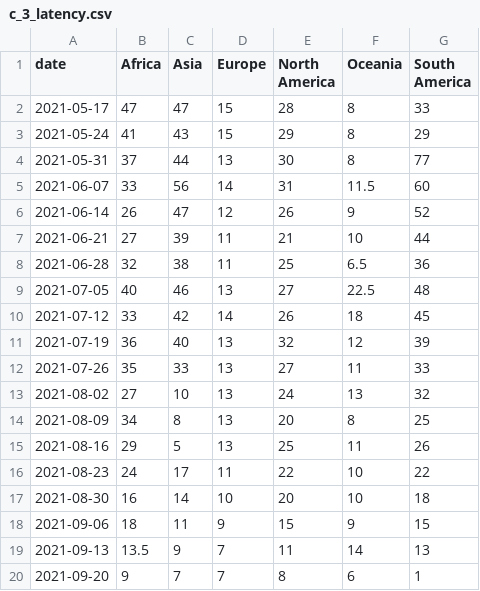
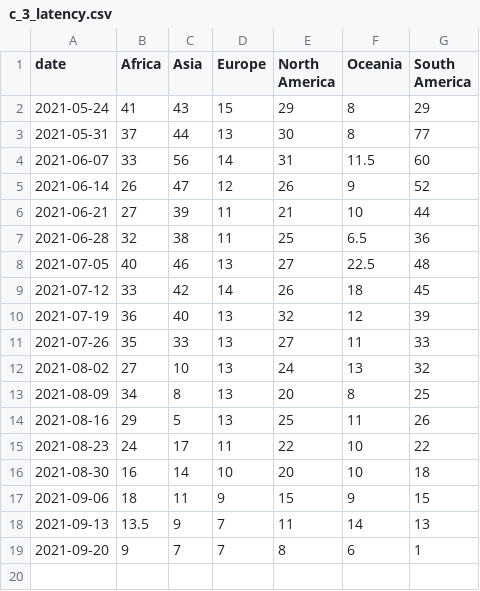
Before and after one commit to rockfound/ppi-flourish-charts, a CSV file: data/c_3_latency.csv, drawn as a sheet; the diff names each change by its address in the sheet, - before the commit and + after, or states it on an @@ line.

```diff
--- a/data/c_3_latency.csv
+++ b/data/c_3_latency.csv
-row 2: 2021-05-17 | 47 | 47 | 15 | 28 | 8 | 33
```
Also changed, not shown: data/archetype_box_whisker.csv, data/c_1_volume_cases_sequences_vaccinations.csv, 2 other files.
